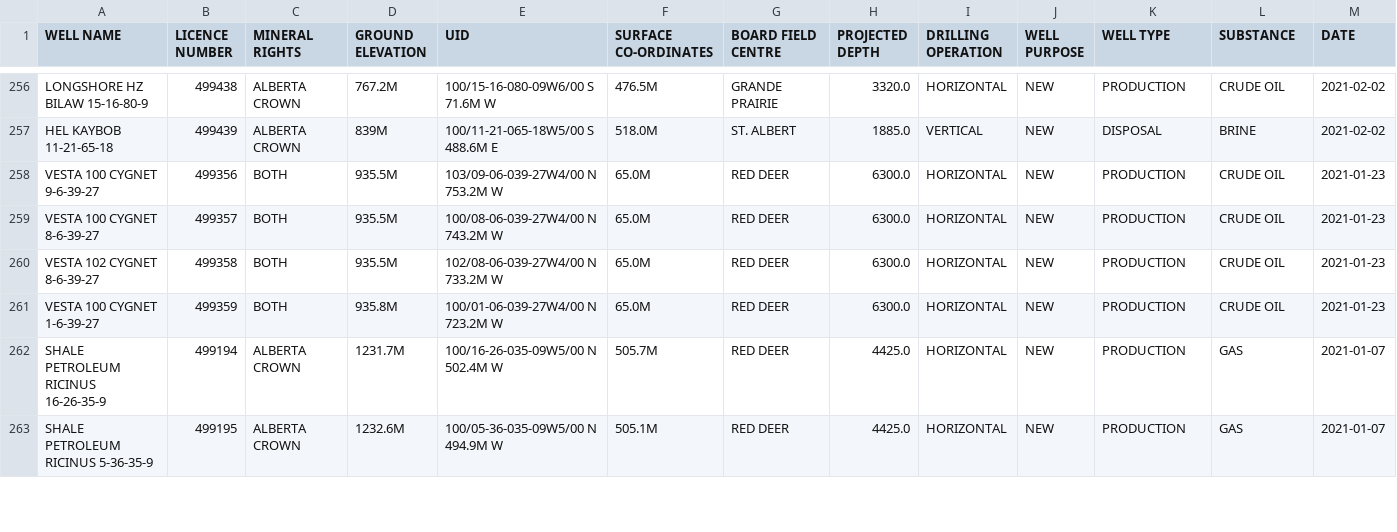
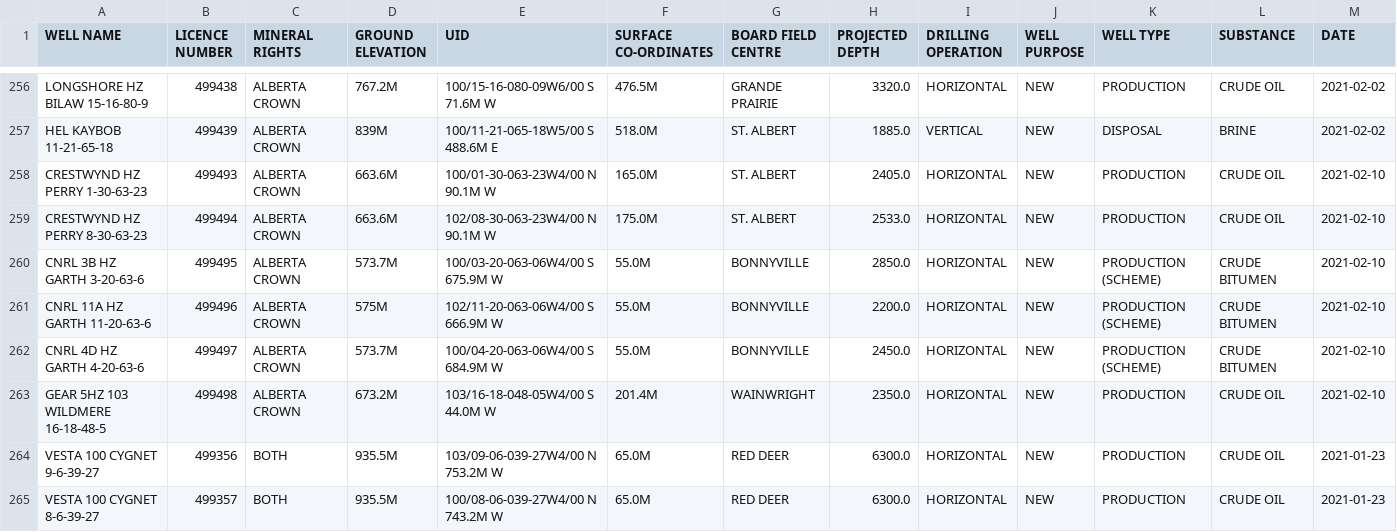
Before and after one commit to jojayaro/Exploration_Data_Container, a CSV file: ST1-2021.csv, drawn as a sheet; only a part is shown, gaps mark what is left out; the shorter side is filled out with more unchanged rows; rows hold the shown columns only; the diff names each change by its address in the sheet, - before the commit and + after, or states it on an @@ line.

```diff
--- a/ST1-2021.csv
+++ b/ST1-2021.csv
+row 258: CRESTWYND HZ PERRY 1-30-63-23 | 499493 | ALBERTA CROWN | 663.6M | 100/01-30-063-23W4/00 N 90.1M W | 165.0M | ST. ALBERT | 2405.0 | HORIZONTAL | NEW | PRODUCTION | CRUDE OIL | 2021-02-10
+row 259: CRESTWYND HZ PERRY 8-30-63-23 | 499494 | ALBERTA CROWN | 663.6M | 102/08-30-063-23W4/00 N 90.1M W | 175.0M | ST. ALBERT | 2533.0 | HORIZONTAL | NEW | PRODUCTION | CRUDE OIL | 2021-02-10
+row 260: CNRL 3B HZ GARTH 3-20-63-6 | 499495 | ALBERTA CROWN | 573.7M | 100/03-20-063-06W4/00 S 675.9M W | 55.0M | BONNYVILLE | 2850.0 | HORIZONTAL | NEW | PRODUCTION (SCHEME) | CRUDE BITUMEN | 2021-02-10
+row 261: CNRL 11A HZ GARTH 11-20-63-6 | 499496 | ALBERTA CROWN | 575M | 102/11-20-063-06W4/00 S 666.9M W | 55.0M | BONNYVILLE | 2200.0 | HORIZONTAL | NEW | PRODUCTION (SCHEME) | CRUDE BITUMEN | 2021-02-10
+row 262: CNRL 4D HZ GARTH 4-20-63-6 | 499497 | ALBERTA CROWN | 573.7M | 100/04-20-063-06W4/00 S 684.9M W | 55.0M | BONNYVILLE | 2450.0 | HORIZONTAL | NEW | PRODUCTION (SCHEME) | CRUDE BITUMEN | 2021-02-10
+row 263: GEAR 5HZ 103 WILDMERE 16-18-48-5 | 499498 | ALBERTA CROWN | 673.2M | 103/16-18-048-05W4/00 S 44.0M W | 201.4M | WAINWRIGHT | 2350.0 | HORIZONTAL | NEW | PRODUCTION | CRUDE OIL | 2021-02-10
```
Also changed, not shown: ST49-2021.csv.
